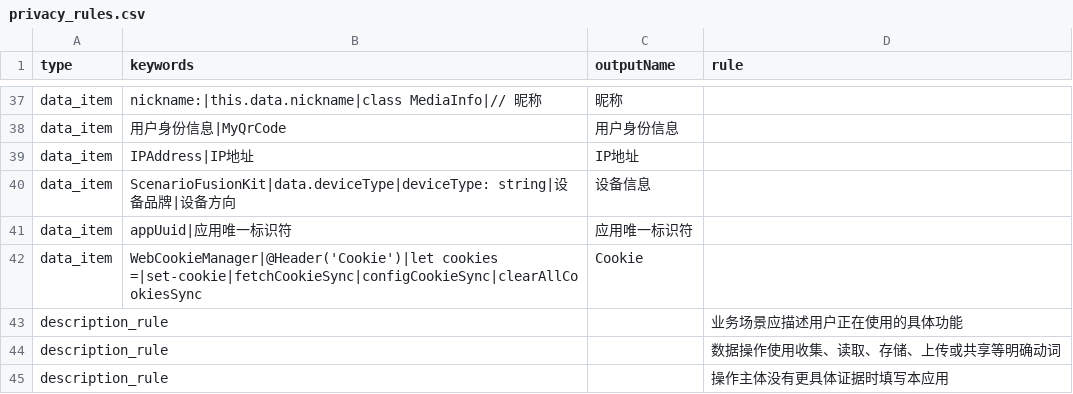
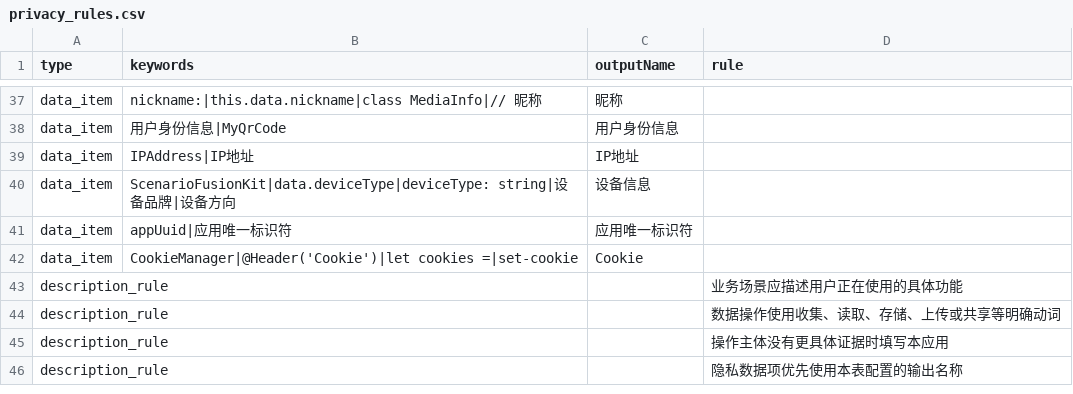
Before and after one commit to IoTAccessControl/OH-Senstive-Flow, a CSV file: input/csv/privacy_rules.csv, drawn as a sheet; only a part is shown, gaps mark what is left out; the shorter side is filled out with more unchanged rows.

Commit message:
docs: add WebCookie adaptation example to guide and optimize cookie rule

```diff
--- a/input/csv/privacy_rules.csv
+++ b/input/csv/privacy_rules.csv
@@ -41,3 +41,3 @@ data_item,ScenarioFusionKit|data.deviceType|deviceType: string|设备品牌|设
 data_item,appUuid|应用唯一标识符,应用唯一标识符,
-data_item,WebCookieManager|@Header('Cookie')|let cookies =|set-cookie|fetchCookieSync|configCookieSync|clearAllCookiesSync,Cookie,
+data_item,CookieManager|@Header('Cookie')|let cookies =|set-cookie,Cookie,
 description_rule,,,业务场景应描述用户正在使用的具体功能
```
Also changed, not shown: 1 other file.
